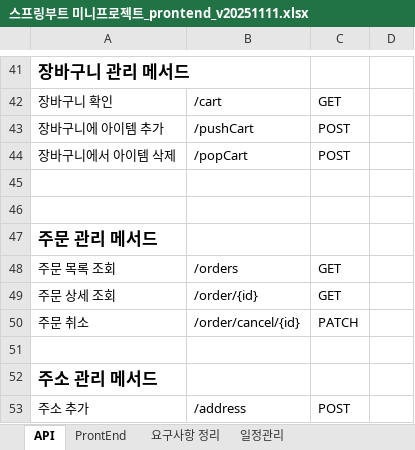
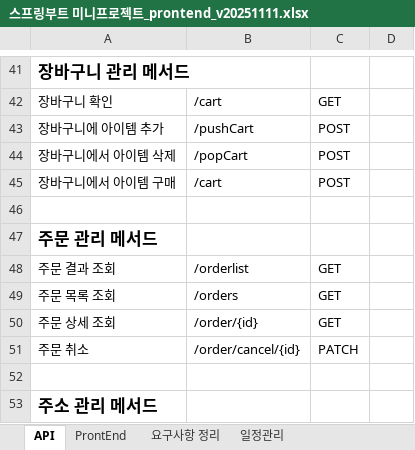
Before and after one commit to sgn08062/SpringProject, an Excel workbook: 스프링부트 미니프로젝트_prontend_v20251111.xlsx, sheet API, drawn as a sheet; only a part is shown, gaps mark what is left out; the shorter side is filled out with more unchanged rows; values as stored, in another font and other column widths than the file's, no borders; the diff names each change by its address in the sheet, - before the commit and + after, or states it on an @@ line.

```diff
--- a/스프링부트 미니프로젝트_prontend_v20251111.xlsx (sheet API)
+++ b/스프링부트 미니프로젝트_prontend_v20251111.xlsx (sheet API)
-row 45: (empty)
+row 45: 장바구니에서 아이템 구매 | /cart | POST
+row 48: 주문 결과 조회 | /orderlist | GET
```
Also changed, not shown: sheet 요구사항 정리, 15 other files.
